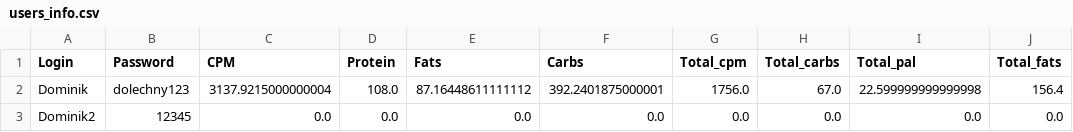
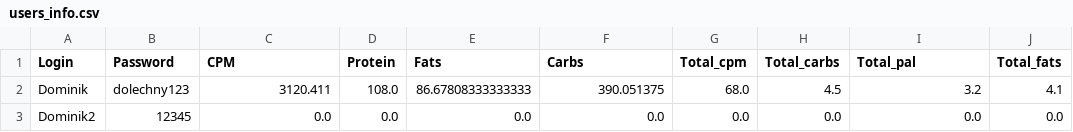
Before and after one commit to DominikOlechny/Aplikacja-Dietetyczna, a CSV file: users_info.csv, drawn as a sheet.

```diff
--- a/users_info.csv
+++ b/users_info.csv
@@ -1,3 +1,3 @@
 Login;Password;CPM;Protein;Fats;Carbs;Total_cpm;Total_carbs;Total_pal;Total_fats
-Dominik;dolechny123;3137.9215000000004;108.0;87.16448611111112;392.2401875000001;1756.0;67.0;22.599999999999998;156.4
+Dominik;dolechny123;3120.411;108.0;86.67808333333333;390.051375;68.0;4.5;3.2;4.1
 Dominik2;12345;0.0;0.0;0.0;0.0;0.0;0.0;0.0;0.0
```
Also changed, not shown: 5 other files.
